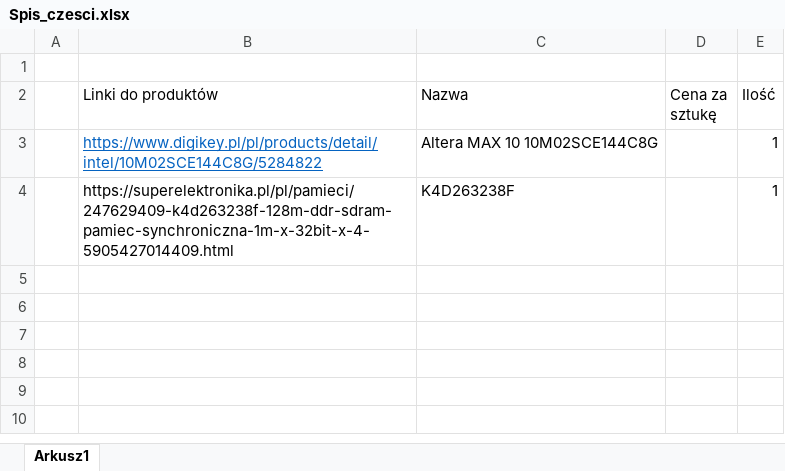
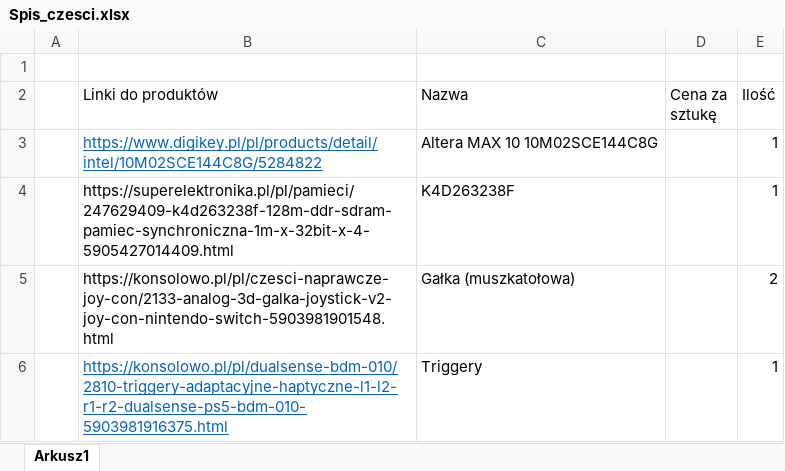
Before and after one commit to AKozdr03/CRex, an Excel workbook: doc/Spis_czesci.xlsx, sheet Arkusz1, drawn as a sheet; values as stored, in another font and other column widths than the file's, no borders; the diff names each change by its address in the sheet, - before the commit and + after, or states it on an @@ line.

```diff
--- a/doc/Spis_czesci.xlsx (sheet Arkusz1)
+++ b/doc/Spis_czesci.xlsx (sheet Arkusz1)
+row 5:  | https://konsolowo.pl/pl/czesci-naprawcze-joy-con/2133-analog-3d-galka-joystick-v2-joy-con-nintendo-switch-5903981901548.html | Gałka (muszkatołowa) |  | 2
+row 6:  | https://konsolowo.pl/pl/dualsense-bdm-010/2810-triggery-adaptacyjne-haptyczne-l1-l2-r1-r2-dualsense-ps5-bdm-010-5903981916375.html | Triggery |  | 1
```
Also changed, not shown: 8 other files.
